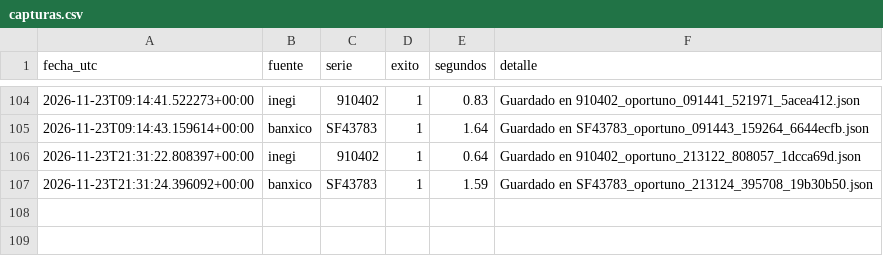
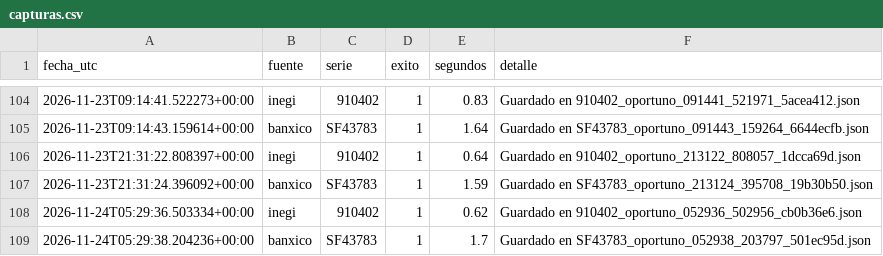
Before and after one commit to NancyHaideVazquez/trusted-data-lab, a CSV file: logs/capturas.csv, drawn as a sheet; only a part is shown, gaps mark what is left out; the diff names each change by its address in the sheet, - before the commit and + after, or states it on an @@ line.

Commit message:
Captura automatica 2026-11-24

```diff
--- a/logs/capturas.csv
+++ b/logs/capturas.csv
+row 108: 2026-11-24T05:29:36.503334+00:00 | inegi | 910402 | 1 | 0.62 | Guardado en 910402_oportuno_052936_502956_cb0b36e6.json
+row 109: 2026-11-24T05:29:38.204236+00:00 | banxico | SF43783 | 1 | 1.7 | Guardado en SF43783_oportuno_052938_203797_501ec95d.json
```
Also changed, not shown: 2 other files.
